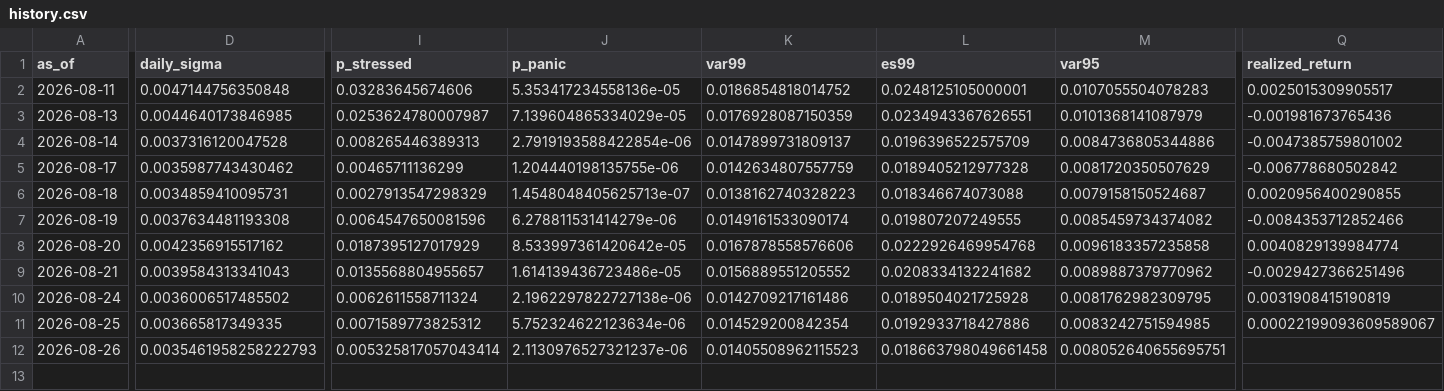
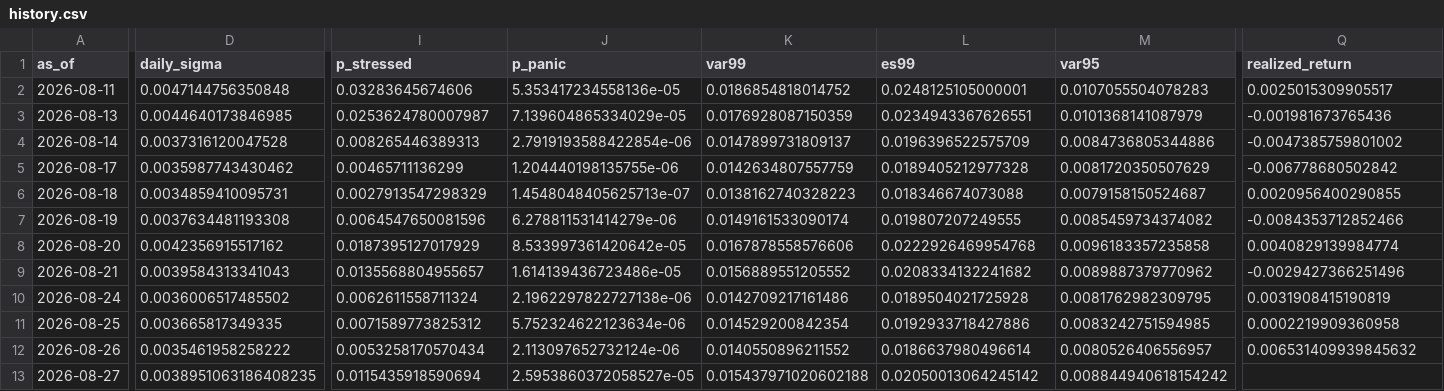
Before and after one commit to gracebianchi/volatility-forecaster, a CSV file: data/forecasts/history.csv, drawn as a sheet; only a part is shown, gaps mark what is left out; rows hold the shown columns only; the diff covers the shown part only; the diff names each change by its address in the sheet, - before the commit and + after, or states it on an @@ line.

```diff
--- a/data/forecasts/history.csv
+++ b/data/forecasts/history.csv
-Q11 (realized_return): 0.00022199093609589067
+Q11 (realized_return): 0.0002219909360958
-D12 (daily_sigma): 0.0035461958258222793
+D12 (daily_sigma): 0.0035461958258222
-I12 (p_stressed): 0.005325817057043414
+I12 (p_stressed): 0.0053258170570434
-J12 (p_panic): 2.1130976527321237e-06
+J12 (p_panic): 2.113097652732124e-06
-K12 (var99): 0.01405508962115523
+K12 (var99): 0.0140550896211552
-L12 (es99): 0.018663798049661458
+L12 (es99): 0.0186637980496614
-M12 (var95): 0.008052640655695751
+M12 (var95): 0.0080526406556957
-Q12 (realized_return): (empty)
+Q12 (realized_return): 0.006531409939845632
+row 13: 2026-08-27 | 0.0038951063186408235 | 0.0115435918590694 | 2.5953860372058527e-05 | 0.015437971020602188 | 0.02050013064245142 | 0.008844940618154242
```
Also changed, not shown: 4 edited cells elsewhere in this file, 3 other files.
